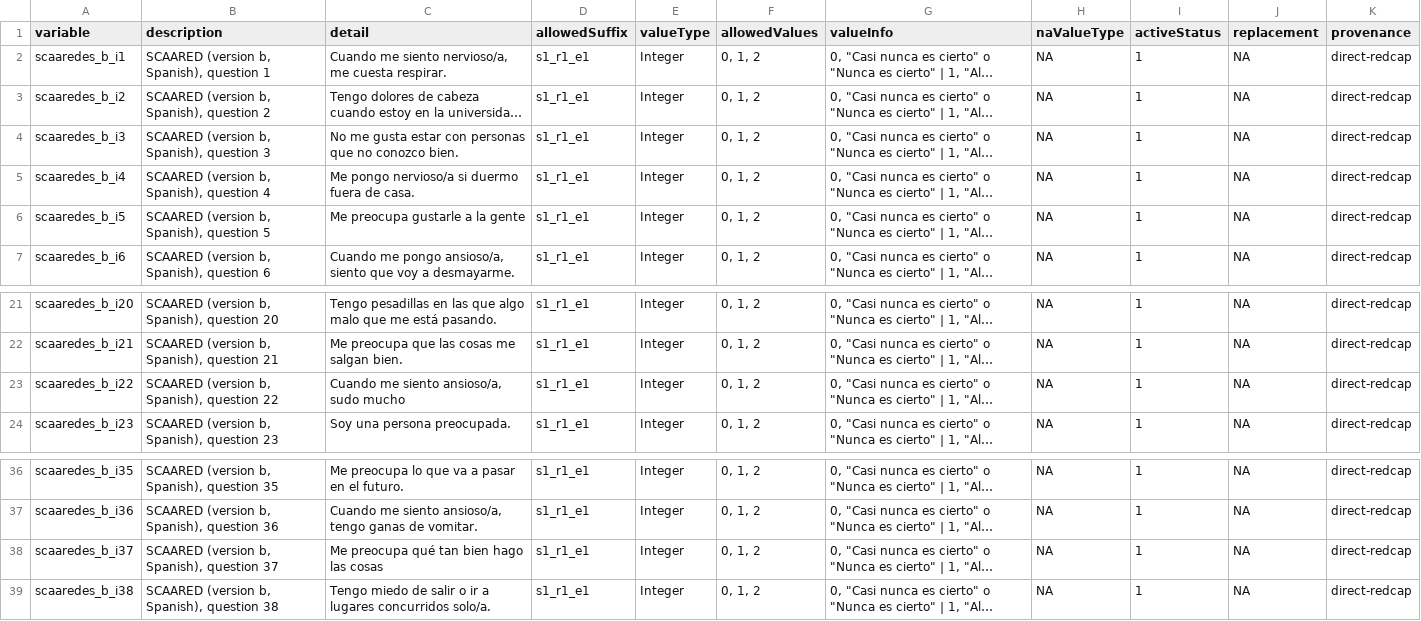
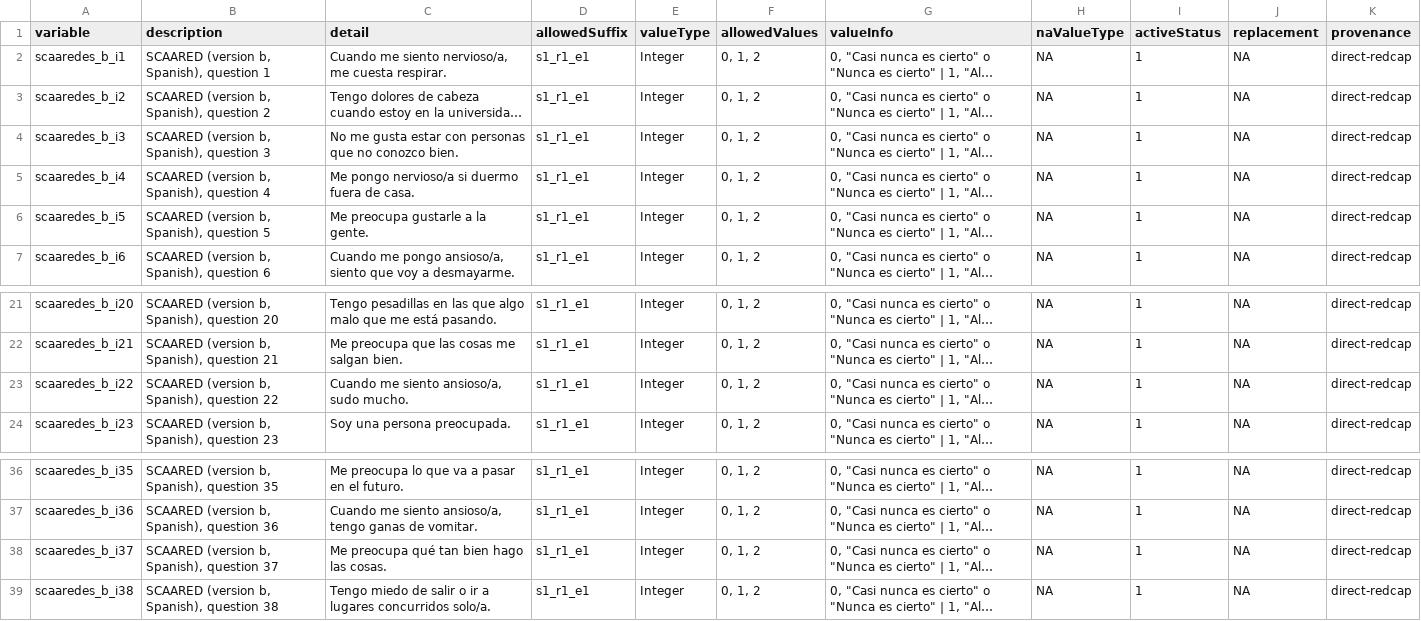
Before and after one commit to davhunt/instruments, a CSV file: scaared/spanish_latAm/scaared_b/scaaredES_b_datadict.csv, drawn as a sheet; only a part is shown, gaps mark what is left out; long unchanged cells end in …; the diff names each change by its address in the sheet, - before the commit and + after, or states it on an @@ line.

Commit message:
Correct typos

```diff
--- a/scaared/spanish_latAm/scaared_b/scaaredES_b_datadict.csv
+++ b/scaared/spanish_latAm/scaared_b/scaaredES_b_datadict.csv
-C6 (detail): Me preocupa gustarle a la gente
+C6 (detail): Me preocupa gustarle a la gente.
-C23 (detail): Cuando me siento ansioso/a, sudo mucho
+C23 (detail): Cuando me siento ansioso/a, sudo mucho.
-C38 (detail): Me preocupa qué tan bien hago las cosas
+C38 (detail): Me preocupa qué tan bien hago las cosas.
```
Also changed, not shown: 2 other files.
